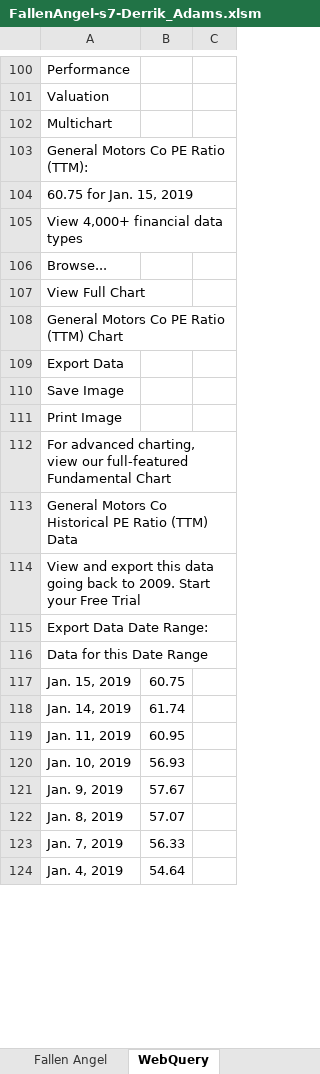
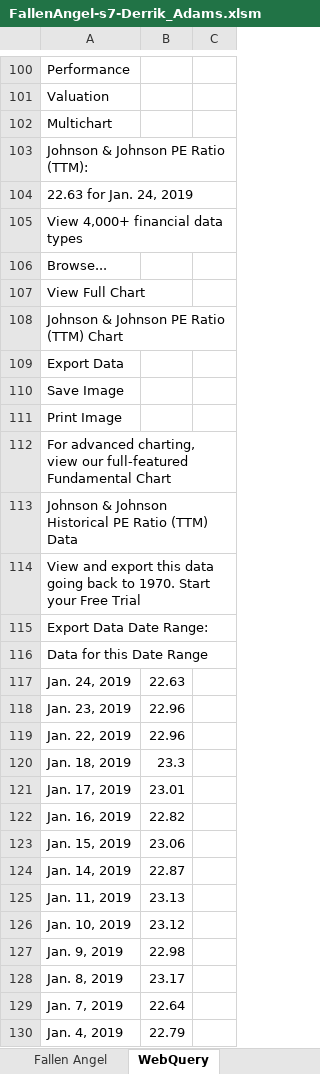
Before and after one commit to dkadams2/MBA-614, an Excel workbook: Projects/FallenAngel-s7-Derrik_Adams.xlsm, sheet WebQuery, drawn as a sheet; only a part is shown, gaps mark what is left out; values as stored, in another font and other column widths than the file's, no borders; addresses are those after the commit; the diff covers the shown part only; the diff names each change by its address in the sheet, - before the commit and + after, or states it on an @@ line.

```diff
--- a/Projects/FallenAngel-s7-Derrik_Adams.xlsm (sheet WebQuery)
+++ b/Projects/FallenAngel-s7-Derrik_Adams.xlsm (sheet WebQuery)
-A103: General Motors Co PE Ratio (TTM):
+A103: Johnson & Johnson PE Ratio (TTM):
-A104: 60.75 for Jan. 15, 2019
+A104: 22.63 for Jan. 24, 2019
-A108: General Motors Co PE Ratio (TTM) Chart
+A108: Johnson & Johnson PE Ratio (TTM) Chart
-A113: General Motors Co Historical PE…
+A113: Johnson & Johnson Historical PE…
-A114: …back to 2009. Start your…
+A114: …back to 1970. Start your…
+row 117: Jan. 24, 2019 | 22.63
+row 118: Jan. 23, 2019 | 22.96
+row 119: Jan. 22, 2019 | 22.96
+row 120: Jan. 18, 2019 | 23.3
+row 121: Jan. 17, 2019 | 23.01
+row 122: Jan. 16, 2019 | 22.82
-B123: 60.75
+B123: 23.06
-B124: 61.74
+B124: 22.87
-B125: 60.95
+B125: 23.13
-B126: 56.93
+B126: 23.12
-B127: 57.67
+B127: 22.98
-B128: 57.07
+B128: 23.17
-B129: 56.33
+B129: 22.64
-B130: 54.64
+B130: 22.79
```
Also changed, not shown: 9 added rows, 15 removed rows and 67 edited cells elsewhere in this sheet, sheet Fallen Angel, 5 other files.
